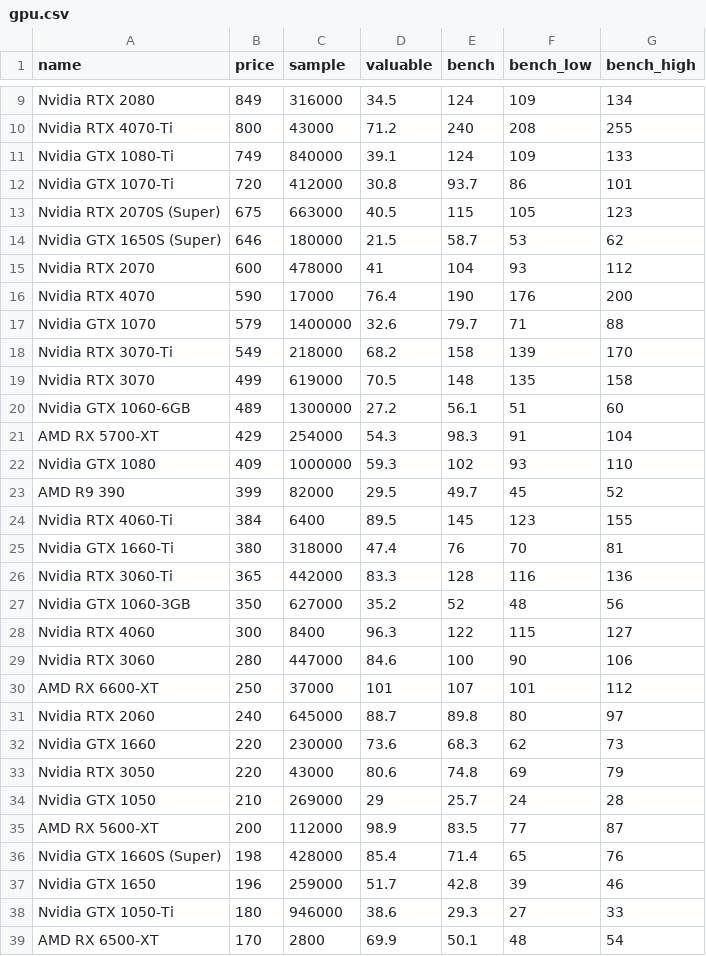
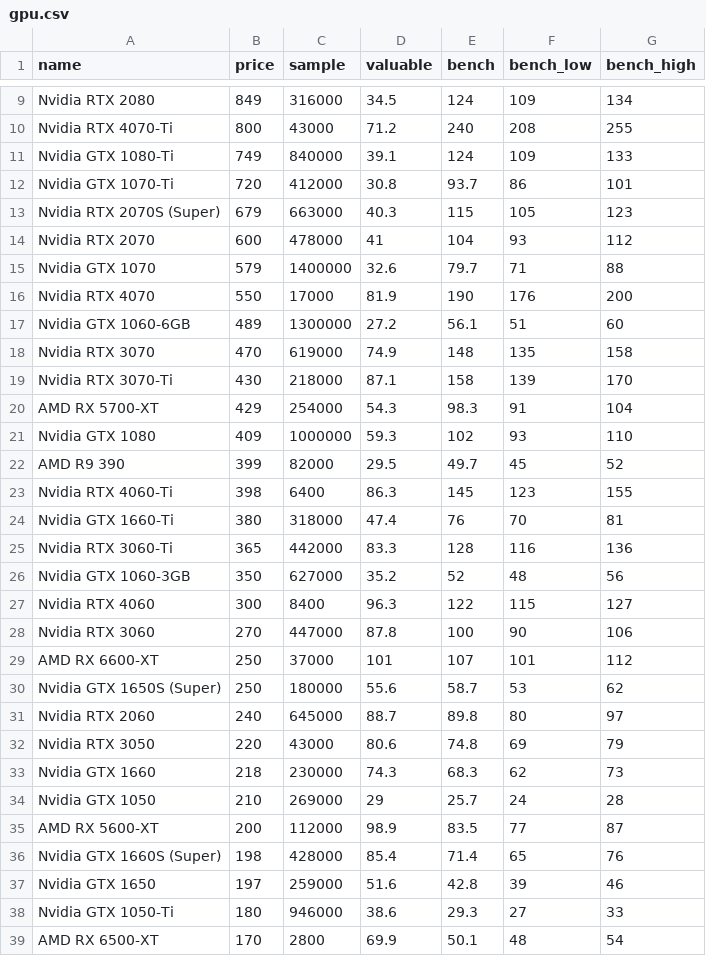
Before and after one commit to ShaokangJiang/CSE-203B-crapping, a CSV file: data/gpu.csv, drawn as a sheet; only a part is shown, gaps mark what is left out; the diff covers the shown part only.

```diff
--- a/data/gpu.csv
+++ b/data/gpu.csv
@@ -12,10 +12,9 @@ Nvidia GTX 1080-Ti,749,840000,39.1,124,109,133
 Nvidia GTX 1070-Ti,720,412000,30.8,93.7,86,101
-Nvidia RTX 2070S (Super),675,663000,40.5,115,105,123
-Nvidia GTX 1650S (Super),646,180000,21.5,58.7,53,62
+Nvidia RTX 2070S (Super),679,663000,40.3,115,105,123
 Nvidia RTX 2070,600,478000,41,104,93,112
-Nvidia RTX 4070,590,17000,76.4,190,176,200
 Nvidia GTX 1070,579,1400000,32.6,79.7,71,88
-Nvidia RTX 3070-Ti,549,218000,68.2,158,139,170
-Nvidia RTX 3070,499,619000,70.5,148,135,158
+Nvidia RTX 4070,550,17000,81.9,190,176,200
 Nvidia GTX 1060-6GB,489,1300000,27.2,56.1,51,60
+Nvidia RTX 3070,470,619000,74.9,148,135,158
+Nvidia RTX 3070-Ti,430,218000,87.1,158,139,170
 AMD RX 5700-XT,429,254000,54.3,98.3,91,104
@@ -23,3 +22,3 @@ Nvidia GTX 1080,409,1000000,59.3,102,93,110
 AMD R9 390,399,82000,29.5,49.7,45,52
-Nvidia RTX 4060-Ti,384,6400,89.5,145,123,155
+Nvidia RTX 4060-Ti,398,6400,86.3,145,123,155
 Nvidia GTX 1660-Ti,380,318000,47.4,76,70,81
@@ -28,7 +27,8 @@ Nvidia GTX 1060-3GB,350,627000,35.2,52,48,56
 Nvidia RTX 4060,300,8400,96.3,122,115,127
-Nvidia RTX 3060,280,447000,84.6,100,90,106
+Nvidia RTX 3060,270,447000,87.8,100,90,106
 AMD RX 6600-XT,250,37000,101,107,101,112
+Nvidia GTX 1650S (Super),250,180000,55.6,58.7,53,62
 Nvidia RTX 2060,240,645000,88.7,89.8,80,97
-Nvidia GTX 1660,220,230000,73.6,68.3,62,73
 Nvidia RTX 3050,220,43000,80.6,74.8,69,79
+Nvidia GTX 1660,218,230000,74.3,68.3,62,73
 Nvidia GTX 1050,210,269000,29,25.7,24,28
@@ -36,3 +36,3 @@ AMD RX 5600-XT,200,112000,98.9,83.5,77,87
 Nvidia GTX 1660S (Super),198,428000,85.4,71.4,65,76
-Nvidia GTX 1650,196,259000,51.7,42.8,39,46
+Nvidia GTX 1650,197,259000,51.6,42.8,39,46
 Nvidia GTX 1050-Ti,180,946000,38.6,29.3,27,33
```
Also changed, not shown: 2 added rows, 2 removed rows and 2 edited cells elsewhere in this file, data/cpu.csv, data/hdd.csv, 2 other files.
